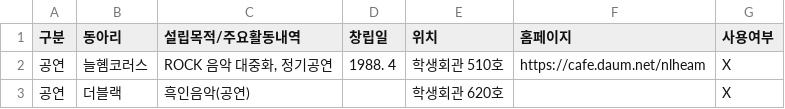
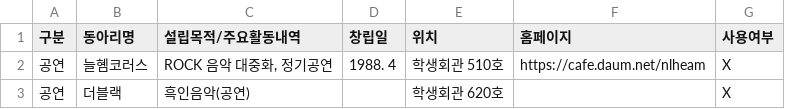
Before and after one commit to Capstone-Chat-Sejong/Chatbot_Model, a CSV file: Data/세종대학교중앙동아리.csv, drawn as a sheet; only a part is shown.

Commit message:
Add files via upload

```diff
--- a/Data/세종대학교중앙동아리.csv
+++ b/Data/세종대학교중앙동아리.csv
@@ -1,2 +1,2 @@
-구분,동아리,설립목적/주요활동내역,창립일,위치,홈페이지,사용여부
+구분,동아리명,설립목적/주요활동내역,창립일,위치,홈페이지,사용여부
 공연,늘혬코러스,"ROCK 음악 대중화, 정기공연",1988. 4,학생회관 510호,https://cafe.daum.net/nlheam,X
```
